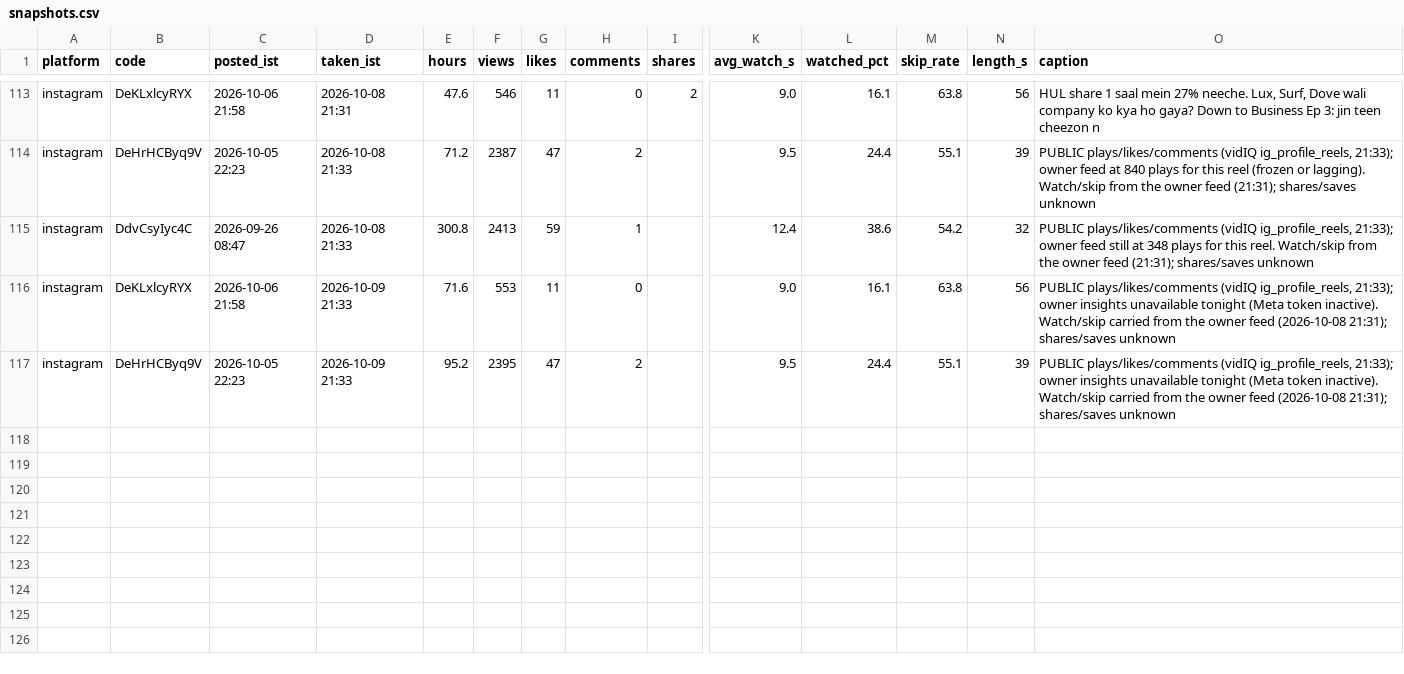
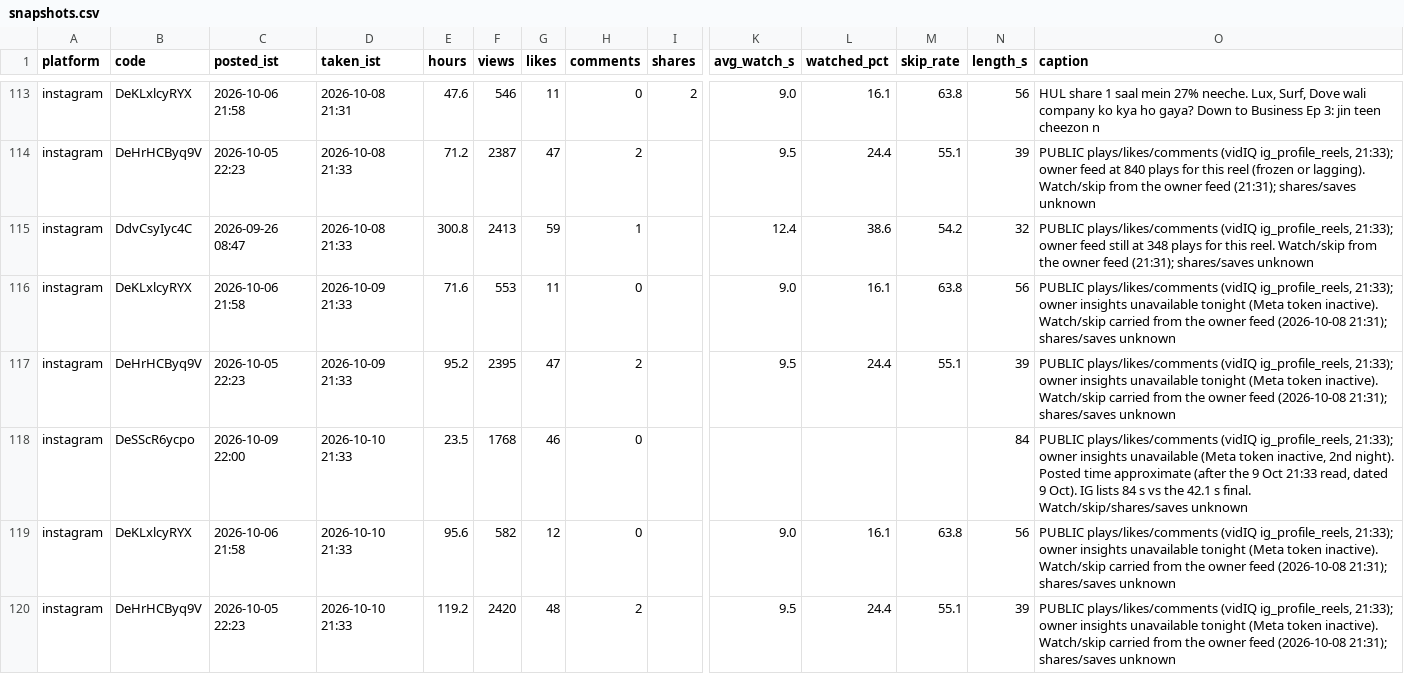
Before and after one commit to takingbreath/doordhan-factory, a CSV file: registry/snapshots.csv, drawn as a sheet; only a part is shown, gaps mark what is left out; rows hold the shown columns only; the diff names each change by its address in the sheet, - before the commit and + after, or states it on an @@ line.

```diff
--- a/registry/snapshots.csv
+++ b/registry/snapshots.csv
+row 118: instagram | DeSScR6ycpo | 2026-10-09 22:00 | 2026-10-10 21:33 | 23.5 | 1768 | 46 | 0 |  |  |  |  | 84 | PUBLIC plays/likes/comments (vidIQ ig_profile_reels, 21:33); owner insights unavailable (Meta token inactive, 2nd night). Posted time approximate (after the 9 Oct 21:33 read, dated 9 Oct). IG lists 84 s vs the 42.1 s final. Watch/skip/shares/saves unknown
+row 119: instagram | DeKLxlcyRYX | 2026-10-06 21:58 | 2026-10-10 21:33 | 95.6 | 582 | 12 | 0 |  | 9.0 | 16.1 | 63.8 | 56 | PUBLIC plays/likes/comments (vidIQ ig_profile_reels, 21:33); owner insights unavailable tonight (Meta token inactive). Watch/skip carried from the owner feed (2026-10-08 21:31); shares/saves unknown
+row 120: instagram | DeHrHCByq9V | 2026-10-05 22:23 | 2026-10-10 21:33 | 119.2 | 2420 | 48 | 2 |  | 9.5 | 24.4 | 55.1 | 39 | PUBLIC plays/likes/comments (vidIQ ig_profile_reels, 21:33); owner insights unavailable tonight (Meta token inactive). Watch/skip carried from the owner feed (2026-10-08 21:31); shares/saves unknown
```
Also changed, not shown: registry/account.csv, registry/reels.csv, 3 other files.
